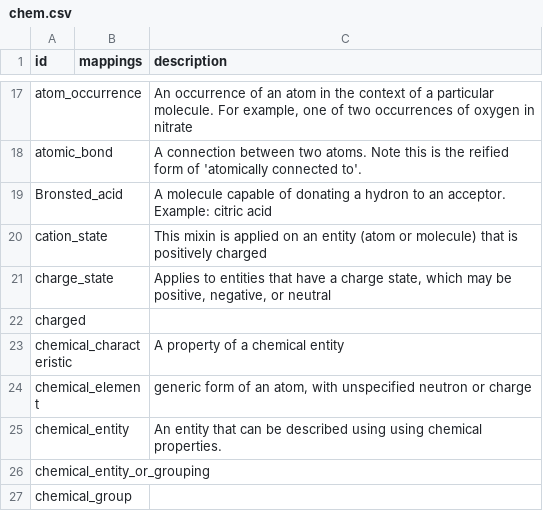
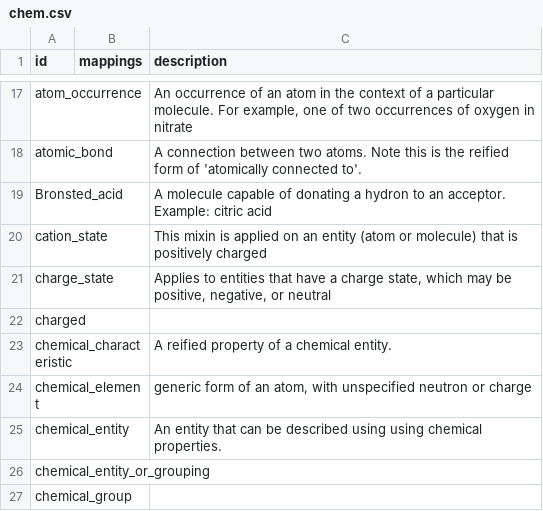
Before and after one commit to chemkg/chemrof, a CSV file: csv/chem.csv, drawn as a sheet; only a part is shown, gaps mark what is left out.

```diff
--- a/csv/chem.csv
+++ b/csv/chem.csv
@@ -22,3 +22,3 @@ charge_state,,"Applies to entities that have a charge state, which may be positi
 charged,,
-chemical_characteristic,,A property of a chemical entity
+chemical_characteristic,,A reified property of a chemical entity.
 chemical_element,,"generic form of an atom, with unspecified neutron or charge"
```
Also changed, not shown: 3 other files.
